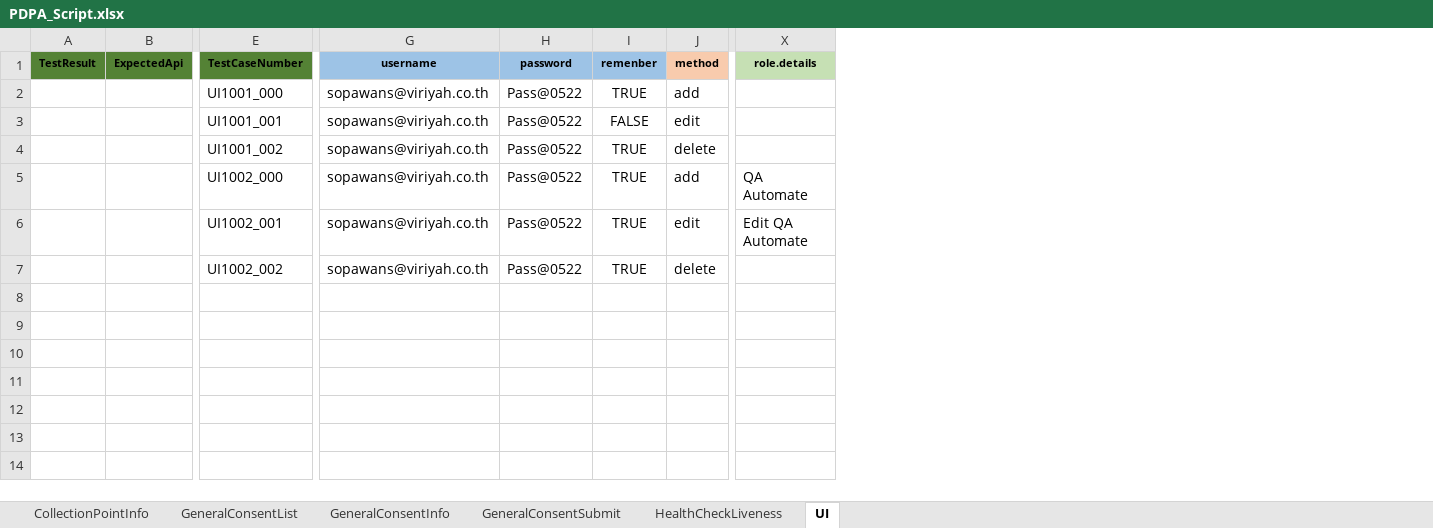
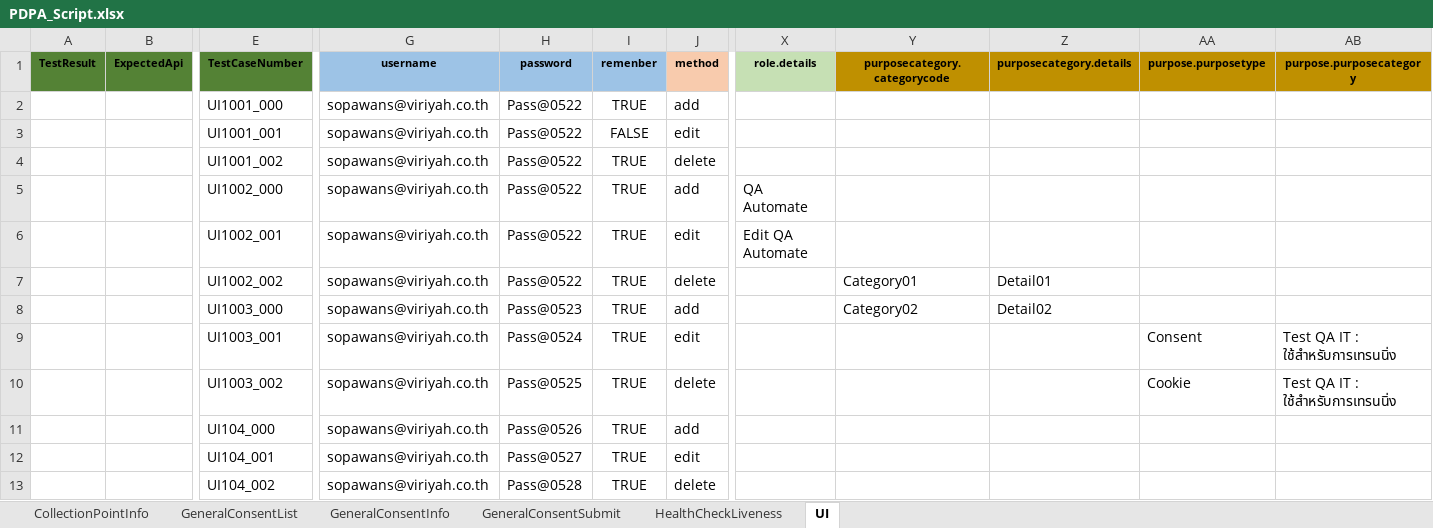
Before and after one commit to niran33168/PDPA, an Excel workbook: TestResource/DataTest/Excel_Script/PDPA_Script.xlsx, sheet UI, drawn as a sheet; only a part is shown, gaps mark what is left out; values as stored, in another font and other column widths than the file's, no borders; rows hold the shown columns only; the diff names each change by its address in the sheet, - before the commit and + after, or states it on an @@ line.

```diff
--- a/TestResource/DataTest/Excel_Script/PDPA_Script.xlsx (sheet UI)
+++ b/TestResource/DataTest/Excel_Script/PDPA_Script.xlsx (sheet UI)
+column Y (purposecategory.categorycode), row 7: Category01
+column Z (purposecategory.details), row 7: Detail01
+column AA (purpose.purposetype), empty
+column AB (purpose.purposecategory), empty
+row 8:  |  | UI1003_000 | sopawans@viriyah.co.th | Pass@0523 | TRUE | add |  | Category02 | Detail02
+row 9:  |  | UI1003_001 | sopawans@viriyah.co.th | Pass@0524 | TRUE | edit |  |  |  | Consent | Test QA IT : ใช้สำหรับการเทรนนิ่ง
+row 10:  |  | UI1003_002 | sopawans@viriyah.co.th | Pass@0525 | TRUE | delete |  |  |  | Cookie | Test QA IT : ใช้สำหรับการเทรนนิ่ง
+row 11:  |  | UI104_000 | sopawans@viriyah.co.th | Pass@0526 | TRUE | add
+row 12:  |  | UI104_001 | sopawans@viriyah.co.th | Pass@0527 | TRUE | edit
+row 13:  |  | UI104_002 | sopawans@viriyah.co.th | Pass@0528 | TRUE | delete
```
Also changed, not shown: 3 other files.
